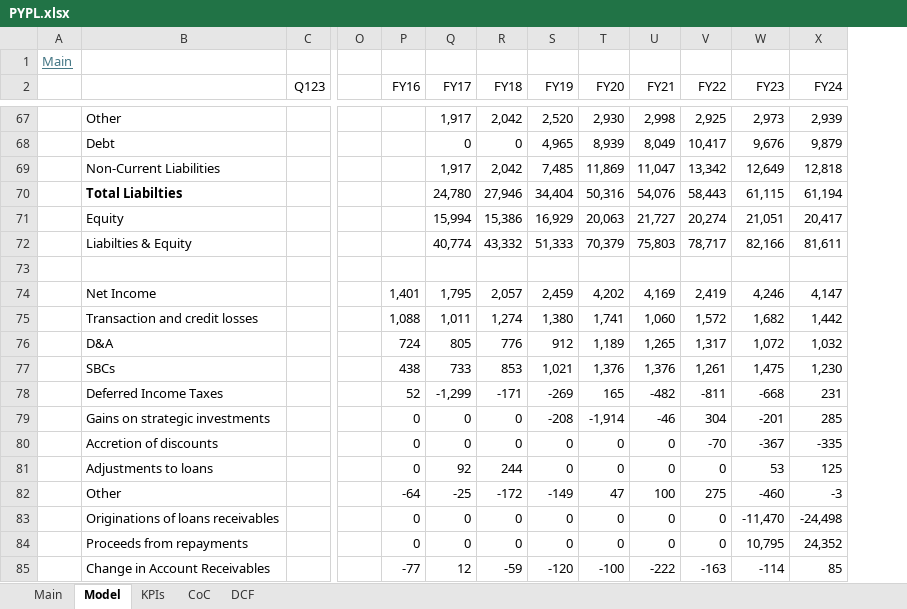
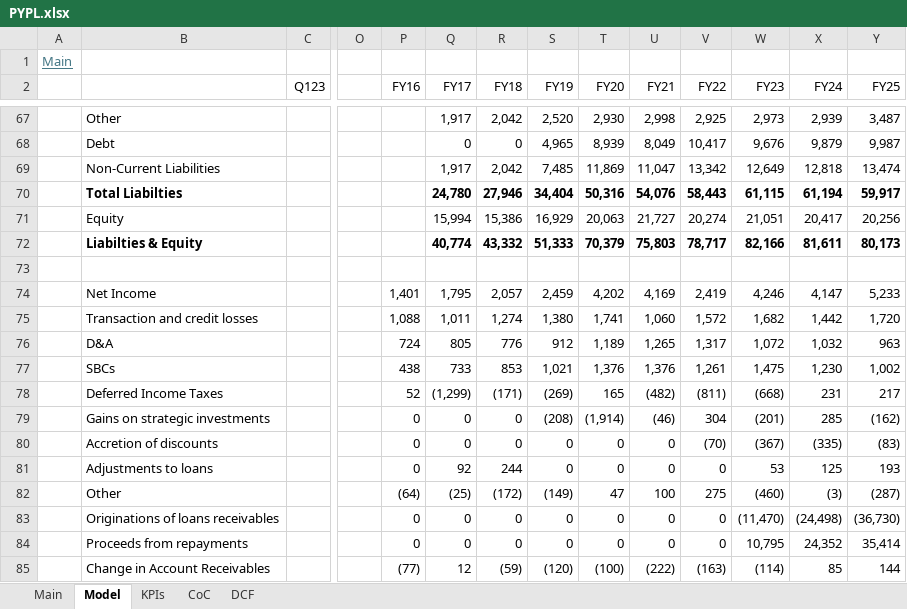
Before and after one commit to oscarsettje/Models, an Excel workbook: PYPL.xlsx, sheet Model, drawn as a sheet; only a part is shown, gaps mark what is left out; values as stored, in another font and other column widths than the file's, no borders; charts and pictures not drawn; the diff covers the shown part only; the diff names each change by its address in the sheet, - before the commit and + after, or states it on an @@ line.

```diff
--- a/PYPL.xlsx (sheet Model)
+++ b/PYPL.xlsx (sheet Model)
+column Y (FY25), rows 67-85: 3,487 | 9,987 | 13,474 | 59,917 | 20,256 | 80,173 |  | 5,233 | 1,720 | 963 | 1,002 | 217 | (162) | (83) | 193 | (287) | (36,730) | 35,414 | 144
-Q70:X70 bold: off
+Q70:X70 bold: on
-B72 bold: off
+B72 bold: on
-Q72:X72 bold: off
+Q72:X72 bold: on
-Q78 (FY17): -1,299
+Q78 (FY17): (1,299)
-R78 (FY18): -171
+R78 (FY18): (171)
-S78 (FY19): -269
+S78 (FY19): (269)
-U78 (FY21): -482
+U78 (FY21): (482)
-V78 (FY22): -811
+V78 (FY22): (811)
-W78 (FY23): -668
+W78 (FY23): (668)
-S79 (FY19): -208
+S79 (FY19): (208)
-T79 (FY20): -1,914
+T79 (FY20): (1,914)
-U79 (FY21): -46
+U79 (FY21): (46)
-W79 (FY23): -201
+W79 (FY23): (201)
-V80 (FY22): -70
+V80 (FY22): (70)
-W80 (FY23): -367
+W80 (FY23): (367)
-X80 (FY24): -335
+X80 (FY24): (335)
-P82 (FY16): -64
+P82 (FY16): (64)
-Q82 (FY17): -25
+Q82 (FY17): (25)
-R82 (FY18): -172
+R82 (FY18): (172)
-S82 (FY19): -149
+S82 (FY19): (149)
-W82 (FY23): -460
+W82 (FY23): (460)
-X82 (FY24): -3
+X82 (FY24): (3)
-W83 (FY23): -11,470
+W83 (FY23): (11,470)
-X83 (FY24): -24,498
+X83 (FY24): (24,498)
-P85 (FY16): -77
+P85 (FY16): (77)
-R85 (FY18): -59
+R85 (FY18): (59)
-S85 (FY19): -120
+S85 (FY19): (120)
-T85 (FY20): -100
+T85 (FY20): (100)
-U85 (FY21): -222
+U85 (FY21): (222)
-V85 (FY22): -163
+V85 (FY22): (163)
-W85 (FY23): -114
+W85 (FY23): (114)
```
Also changed, not shown: 151 edited cells and cell formats elsewhere in this sheet, sheet DCF, sheet Main, charts or pictures, AAPL.xlsx, MC.PA.xlsx, 2 other files.
